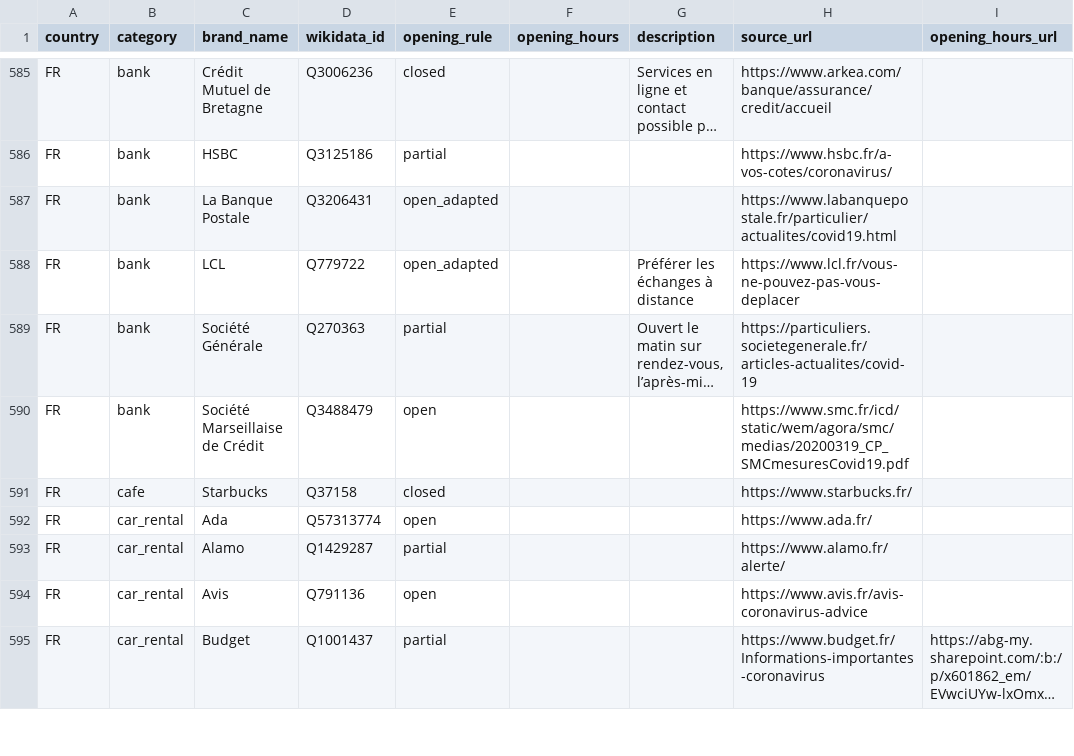
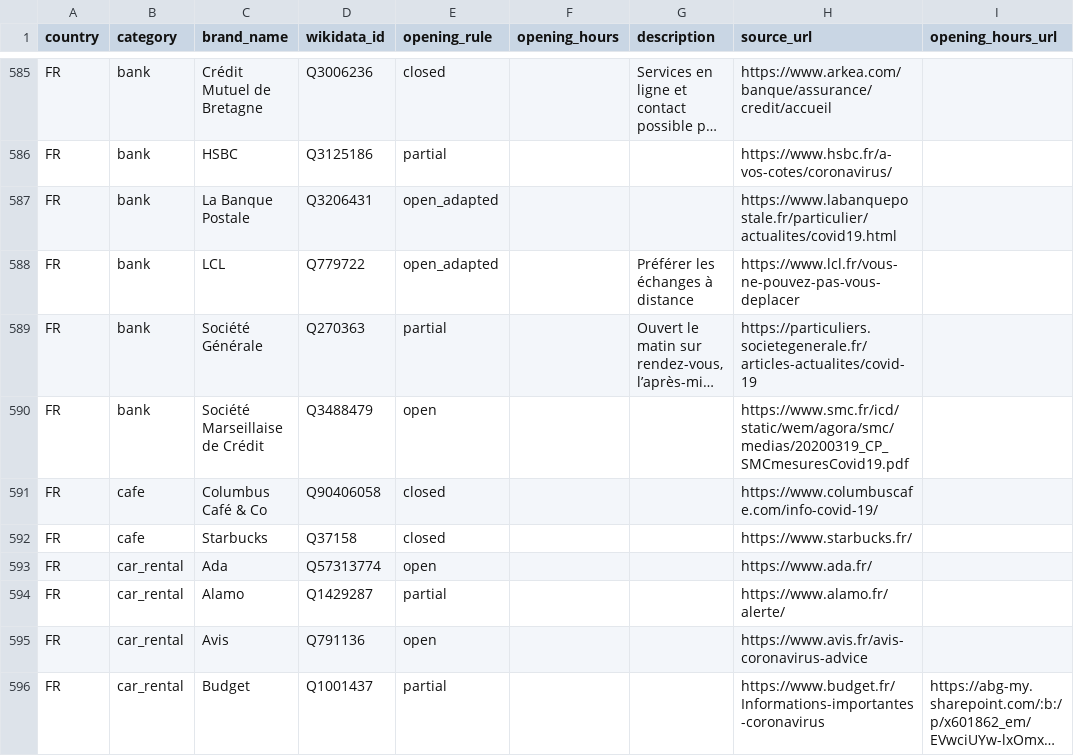
Before and after one commit to caresteouvert/Covid_enseignes, a CSV file: rules.csv, drawn as a sheet; only a part is shown, gaps mark what is left out; long unchanged cells end in …; the diff names each change by its address in the sheet, - before the commit and + after, or states it on an @@ line.

Commit message:
Update rules.csv
Add french café Columbus Café & Co

See also https://github.com/osmlab/name-suggestion-index/issues/3692

```diff
--- a/rules.csv
+++ b/rules.csv
+row 591: FR | cafe | Columbus Café & Co | Q90406058 | closed |  |  | https://www.columbuscafe.com/info-covid-19/
```
